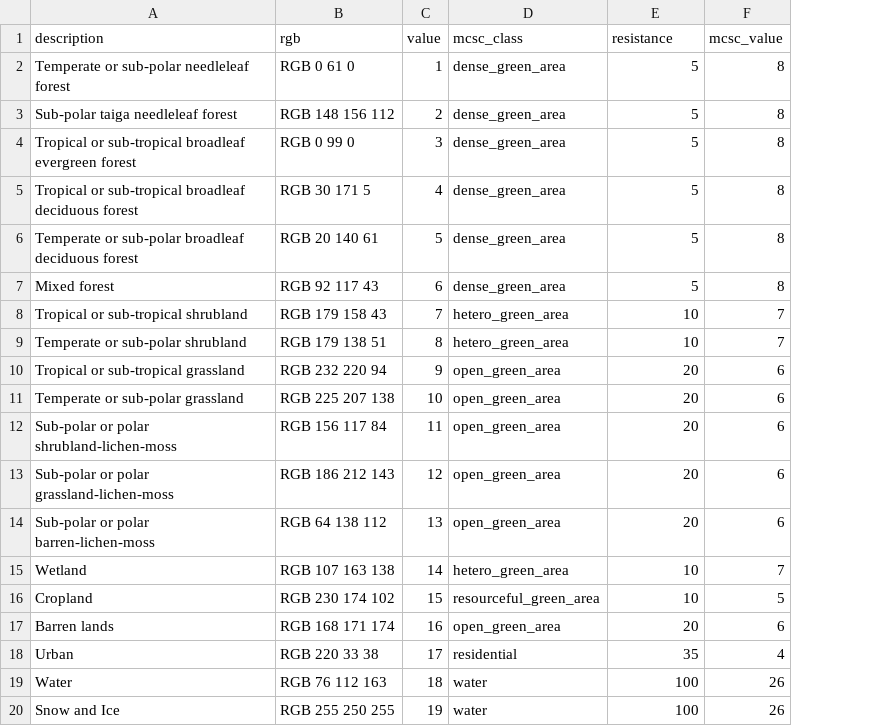
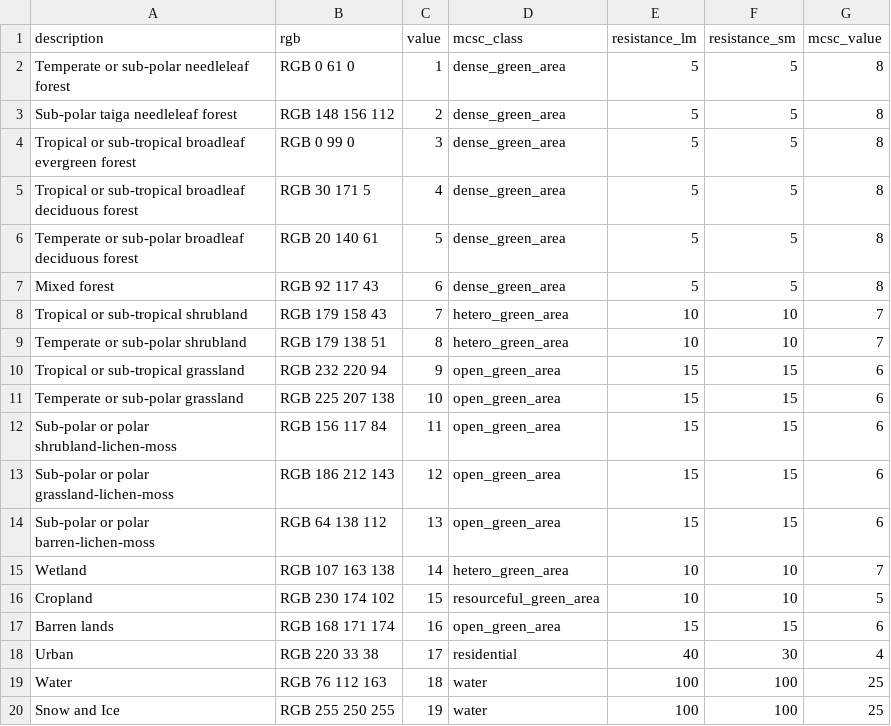
Before and after one commit to georod/mcsc, a CSV file: misc/cec_north_america_resistance_values.csv, drawn as a sheet; addresses are those after the commit; the diff names each change by its address in the sheet, - before the commit and + after, or states it on an @@ line.

```diff
--- a/misc/cec_north_america_resistance_values.csv
+++ b/misc/cec_north_america_resistance_values.csv
+column F (resistance_sm), rows 2-20: 5 | 5 | 5 | 5 | 5 | 5 | 10 | 10 | 15 | 15 | 15 | 15 | 15 | 10 | 10 | 15 | 30 | 100 | 100
-E1: resistance
+E1: resistance_lm
-E10:E14 (resistance_lm): 20
+E10:E14 (resistance_lm): 15
-E17 (resistance_lm): 20
+E17 (resistance_lm): 15
-E18 (resistance_lm): 35
+E18 (resistance_lm): 40
-G19:G20 (mcsc_value): 26
+G19:G20 (mcsc_value): 25
```
Also changed, not shown: 5 other files.
